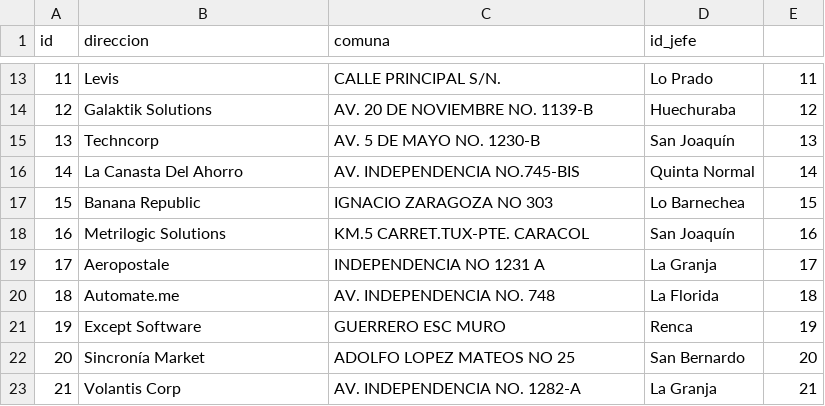
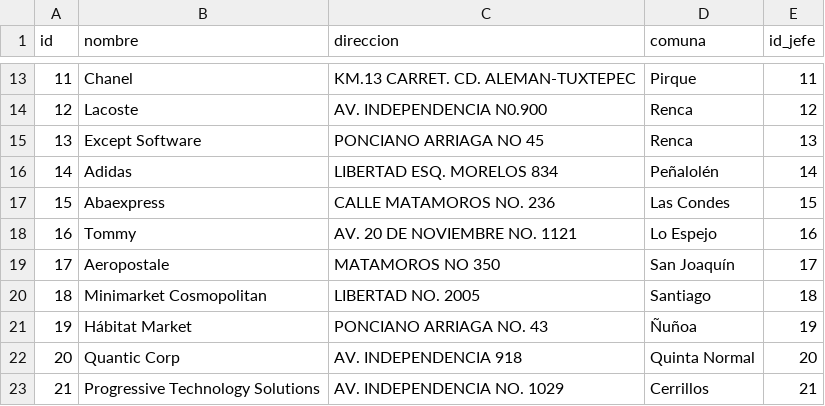
Before and after one commit to mgnavarrete/grupo125, a CSV file: tiendas.csv, drawn as a sheet; only a part is shown, gaps mark what is left out; the diff covers the shown part only.

```diff
--- a/tiendas.csv
+++ b/tiendas.csv
@@ -1 +1 @@
-id, direccion, comuna, id_jefe
+id, nombre, direccion, comuna, id_jefe
@@ -13,11 +13,11 @@ id, direccion, comuna, id_jefe
-11, Levis, CALLE PRINCIPAL S/N., Lo Prado, 11
-12, Galaktik Solutions, AV. 20 DE NOVIEMBRE NO. 1139-B, Huechuraba, 12
-13, Techncorp, AV. 5 DE MAYO NO. 1230-B, San Joaquín, 13
-14, La Canasta Del Ahorro, AV. INDEPENDENCIA NO.745-BIS, Quinta Normal, 14
-15, Banana Republic, IGNACIO ZARAGOZA NO 303, Lo Barnechea, 15
-16, Metrilogic Solutions, KM.5 CARRET.TUX-PTE. CARACOL, San Joaquín, 16
-17, Aeropostale, INDEPENDENCIA NO 1231 A, La Granja, 17
-18, Automate.me, AV. INDEPENDENCIA NO. 748, La Florida, 18
-19, Except Software, GUERRERO ESC MURO, Renca, 19
-20, Sincronía Market, ADOLFO LOPEZ MATEOS NO 25, San Bernardo, 20
-21, Volantis Corp, AV. INDEPENDENCIA NO. 1282-A, La Granja, 21
+11, Chanel, KM.13 CARRET. CD. ALEMAN-TUXTEPEC, Pirque, 11
+12, Lacoste, AV. INDEPENDENCIA N0.900, Renca, 12
+13, Except Software, PONCIANO ARRIAGA NO 45, Renca, 13
+14, Adidas, LIBERTAD ESQ. MORELOS 834, Peñalolén, 14
+15, Abaexpress, CALLE MATAMOROS NO. 236, Las Condes, 15
+16, Tommy, AV. 20 DE NOVIEMBRE NO. 1121, Lo Espejo, 16
+17, Aeropostale, MATAMOROS NO 350, San Joaquín, 17
+18, Minimarket Cosmopolitan, LIBERTAD NO. 2005, Santiago, 18
+19, Hábitat Market, PONCIANO ARRIAGA NO. 43, Ñuñoa, 19
+20, Quantic Corp, AV. INDEPENDENCIA 918, Quinta Normal, 20
+21, Progressive Technology Solutions, AV. INDEPENDENCIA NO. 1029, Cerrillos, 21
```
Also changed, not shown: 114 edited cells elsewhere in this file, personal.csv, tiendas_despacho.csv, 1 other file.
